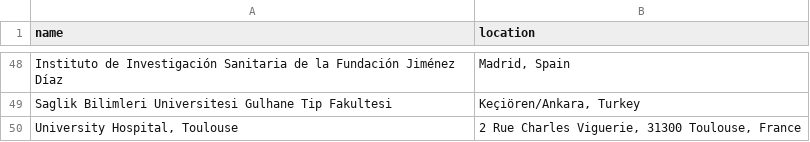
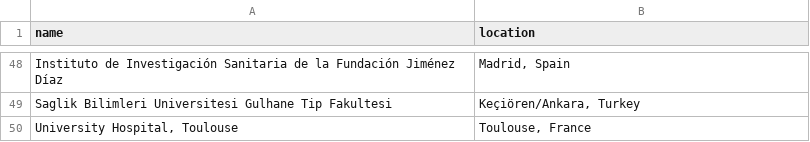
Before and after one commit to jesnyder/scraped_guts, a CSV file: admin/addresses_defined.csv, drawn as a sheet; only a part is shown, gaps mark what is left out.

Commit message:
geolocate

```diff
--- a/admin/addresses_defined.csv
+++ b/admin/addresses_defined.csv
@@ -49,2 +49,2 @@ Instituto de Investigación Sanitaria de la Fundación Jiménez Díaz| Madrid, S
 Saglik Bilimleri Universitesi Gulhane Tip Fakultesi| Keçiören/Ankara, Turkey
-University Hospital, Toulouse| 2 Rue Charles Viguerie, 31300 Toulouse, France
+University Hospital, Toulouse| Toulouse, France
```
